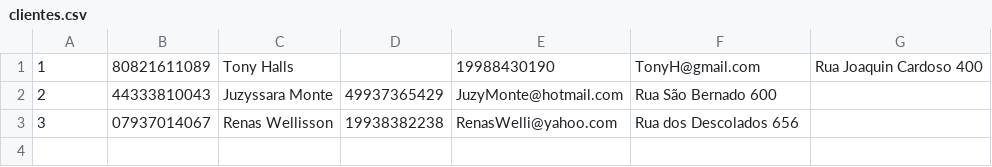
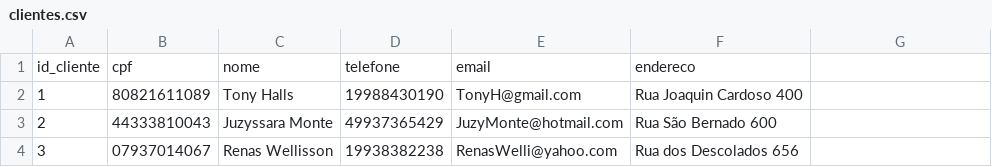
Before and after one commit to GleidsonSousa/SENAI2022, a CSV file: estacionamento/back/src/docs/clientes.csv, drawn as a sheet.

```diff
--- a/estacionamento/back/src/docs/clientes.csv
+++ b/estacionamento/back/src/docs/clientes.csv
@@ -1,2 +1,3 @@
-1;80821611089;Tony Halls;;19988430190;TonyH@gmail.com;Rua Joaquin Cardoso 400
+id_cliente;cpf;nome;telefone;email;endereco
+1;80821611089;Tony Halls;19988430190;TonyH@gmail.com;Rua Joaquin Cardoso 400
 2;44333810043;Juzyssara Monte;49937365429;JuzyMonte@hotmail.com;Rua São Bernado 600
```
Also changed, not shown: 4 other files.
